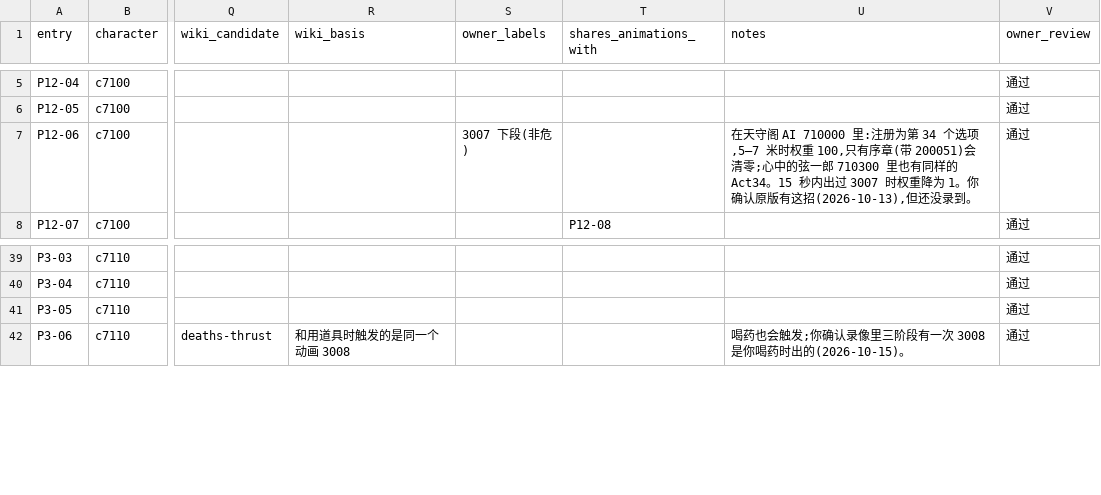
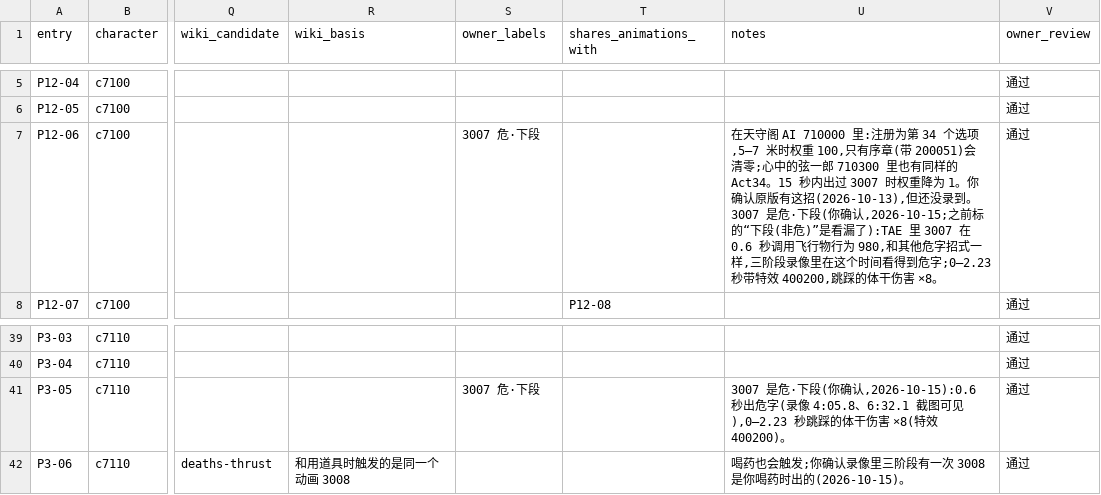
Before and after one commit to CanYouTeachMeHowToCode/Sekiro-boss-practice-analytics, a CSV file: research/ground_truth/semantic/genichiro_catalog.csv, drawn as a sheet; only a part is shown, gaps mark what is left out; the diff names each change by its address in the sheet, - before the commit and + after, or states it on an @@ line.

```diff
--- a/research/ground_truth/semantic/genichiro_catalog.csv
+++ b/research/ground_truth/semantic/genichiro_catalog.csv
-S7 (owner_labels): 3007 下段(非危)
+S7 (owner_labels): 3007 危·下段
-U7 (notes): …没录到。
+U7 (notes): …没录到。3007 是危·下段(你确认,2026-10-15;之前标的“下段(非危)”是看漏了):TAE 里 3007 在 0.6 秒调用飞行物行为 980,和其他危字招式一样,三阶段录像里在这个时间看得到危字;0–2.23 秒带特效 400200,跳踩的体干伤害 ×8。
-S41 (owner_labels): (empty)
+S41 (owner_labels): 3007 危·下段
-U41 (notes): (empty)
+U41 (notes): 3007 是危·下段(你确认,2026-10-15):0.6 秒出危字(录像 4:05.8、6:32.1 截图可见),0–2.23 秒跳踩的体干伤害 ×8(特效 400200)。
```
Also changed, not shown: 4 other files.
